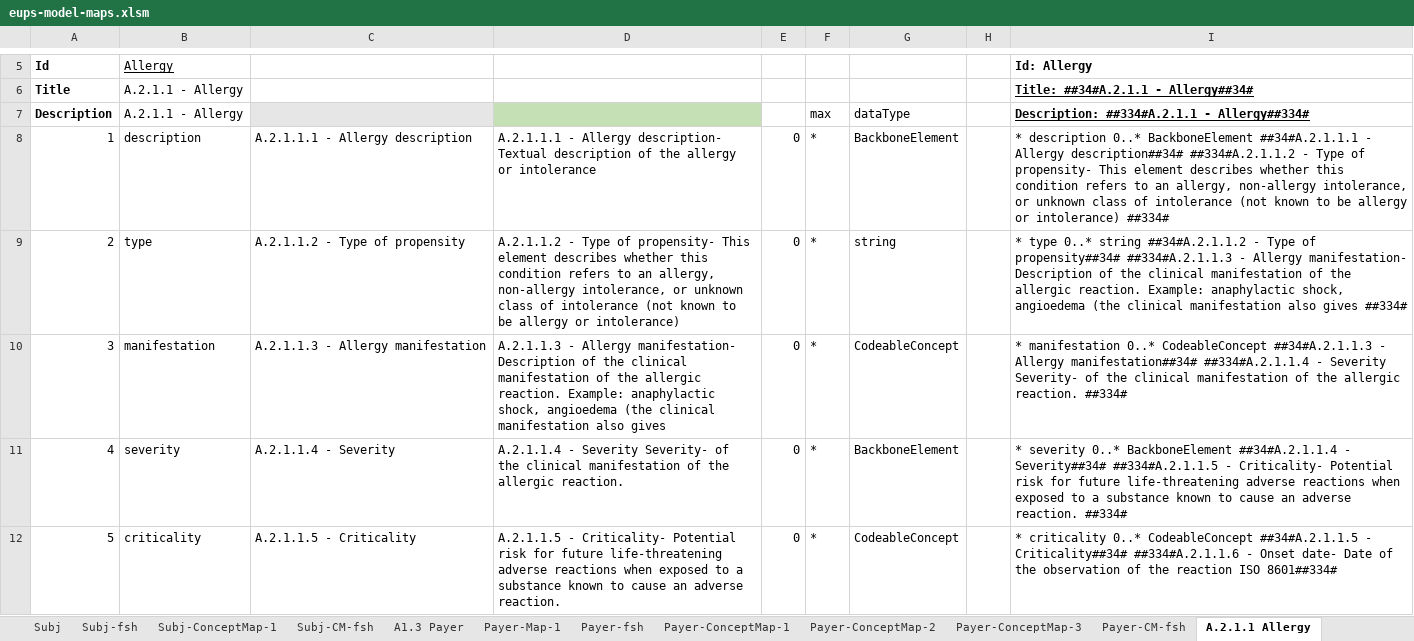
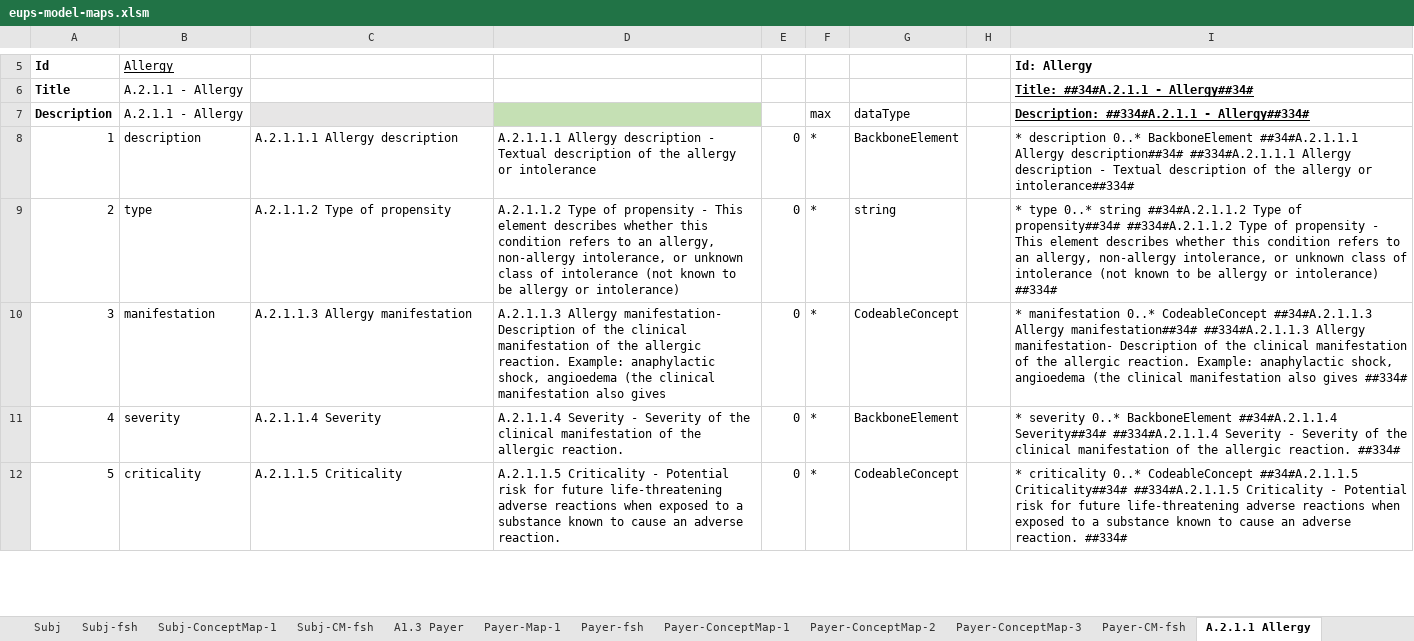
Before and after one commit to carmoao/XpanDH-PS, an Excel workbook: src-models/eups-model-maps.xlsm, sheet A.2.1.1 Allergy, drawn as a sheet; only a part is shown, gaps mark what is left out; values as stored, in another font and other column widths than the file's, no borders; the diff covers the shown part only; the diff names each change by its address in the sheet, - before the commit and + after, or states it on an @@ line.

```diff
--- a/src-models/eups-model-maps.xlsm (sheet A.2.1.1 Allergy)
+++ b/src-models/eups-model-maps.xlsm (sheet A.2.1.1 Allergy)
-C8: A.2.1.1.1 - Allergy description
+C8: A.2.1.1.1 Allergy description
-D8: A.2.1.1.1 - Allergy description- Textual description…
+D8: A.2.1.1.1 Allergy description - Textual description…
-I8: …BackboneElement ##34#A.2.1.1.1 - Allergy description##34# ##334#A.2.1.1.2 - Type of propensity- This element describes whether this condition refers to an allergy, non-allergy intolerance, or unknown class of intolerance (not known to be allergy or intolerance) ##334#
+I8: …BackboneElement ##34#A.2.1.1.1 Allergy description##34# ##334#A.2.1.1.1 Allergy description - Textual description of the allergy or intolerance##334#
-C9: A.2.1.1.2 - Type of propensity
+C9: A.2.1.1.2 Type of propensity
-D9: A.2.1.1.2 - Type of propensity- This element…
+D9: A.2.1.1.2 Type of propensity - This element…
-I9: …string ##34#A.2.1.1.2 - Type of propensity##34# ##334#A.2.1.1.3 - Allergy manifestation- Description of the clinical manifestation of the allergic reaction. Example: anaphylactic shock, angioedema (the clinical manifestation also gives ##334#
+I9: …string ##34#A.2.1.1.2 Type of propensity##34# ##334#A.2.1.1.2 Type of propensity - This element describes whether this condition refers to an allergy, non-allergy intolerance, or unknown class of intolerance (not known to be allergy or intolerance) ##334#
-C10: A.2.1.1.3 - Allergy manifestation
+C10: A.2.1.1.3 Allergy manifestation
-D10: A.2.1.1.3 - Allergy manifestation-…
+D10: A.2.1.1.3 Allergy manifestation-…
-I10: …CodeableConcept ##34#A.2.1.1.3 - Allergy manifestation##34# ##334#A.2.1.1.4 - Severity Severity- of the clinical manifestation of the allergic reaction. ##334#
+I10: …CodeableConcept ##34#A.2.1.1.3 Allergy manifestation##34# ##334#A.2.1.1.3 Allergy manifestation- Description of the clinical manifestation of the allergic reaction. Example: anaphylactic shock, angioedema (the clinical manifestation also gives ##334#
-C11: A.2.1.1.4 - Severity
+C11: A.2.1.1.4 Severity
-D11: A.2.1.1.4 - Severity Severity- of the…
+D11: A.2.1.1.4 Severity - Severity of the…
-I11: …BackboneElement ##34#A.2.1.1.4 - Severity##34# ##334#A.2.1.1.5 - Criticality- Potential risk for future life-threatening adverse reactions when exposed to a substance known to cause an adverse reaction. ##334#
+I11: …BackboneElement ##34#A.2.1.1.4 Severity##34# ##334#A.2.1.1.4 Severity - Severity of the clinical manifestation of the allergic reaction. ##334#
-C12: A.2.1.1.5 - Criticality
+C12: A.2.1.1.5 Criticality
-D12: A.2.1.1.5 - Criticality- Potential risk…
+D12: A.2.1.1.5 Criticality - Potential risk…
-I12: …CodeableConcept ##34#A.2.1.1.5 - Criticality##34# ##334#A.2.1.1.6 - Onset date- Date of the observation of the reaction ISO 8601##334#
+I12: …CodeableConcept ##34#A.2.1.1.5 Criticality##34# ##334#A.2.1.1.5 Criticality - Potential risk for future life-threatening adverse reactions when exposed to a substance known to cause an adverse reaction. ##334#
```
Also changed, not shown: 15 edited cells elsewhere in this sheet, sheet Allergy-ConceptMap-1, sheet Allergy-CM-fsh, sheet Allergy-fsh, 4 other files.
